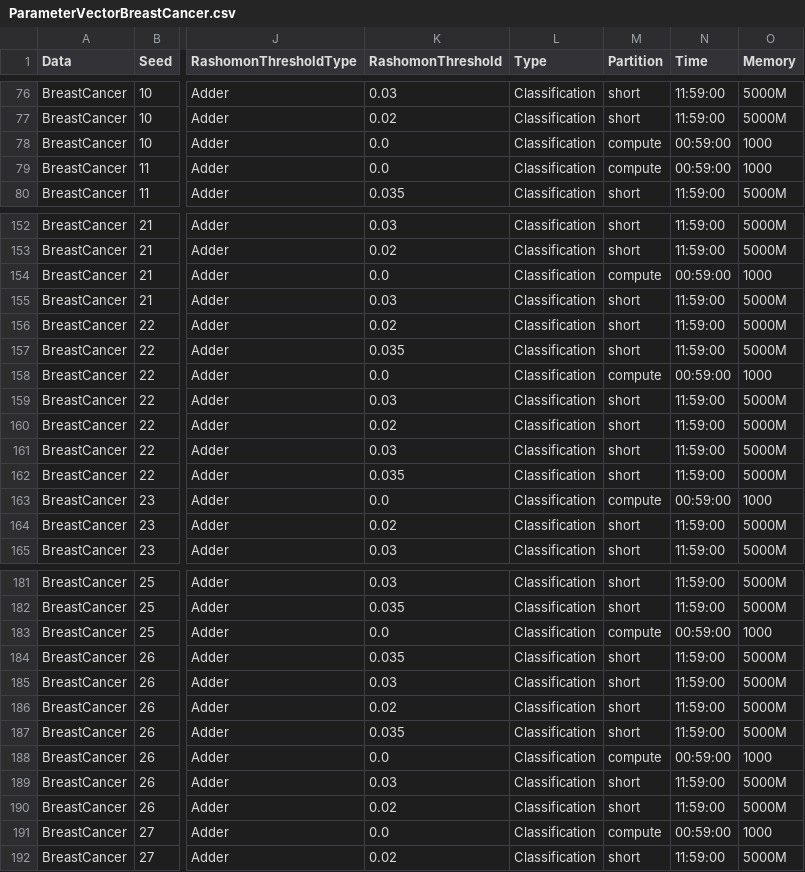
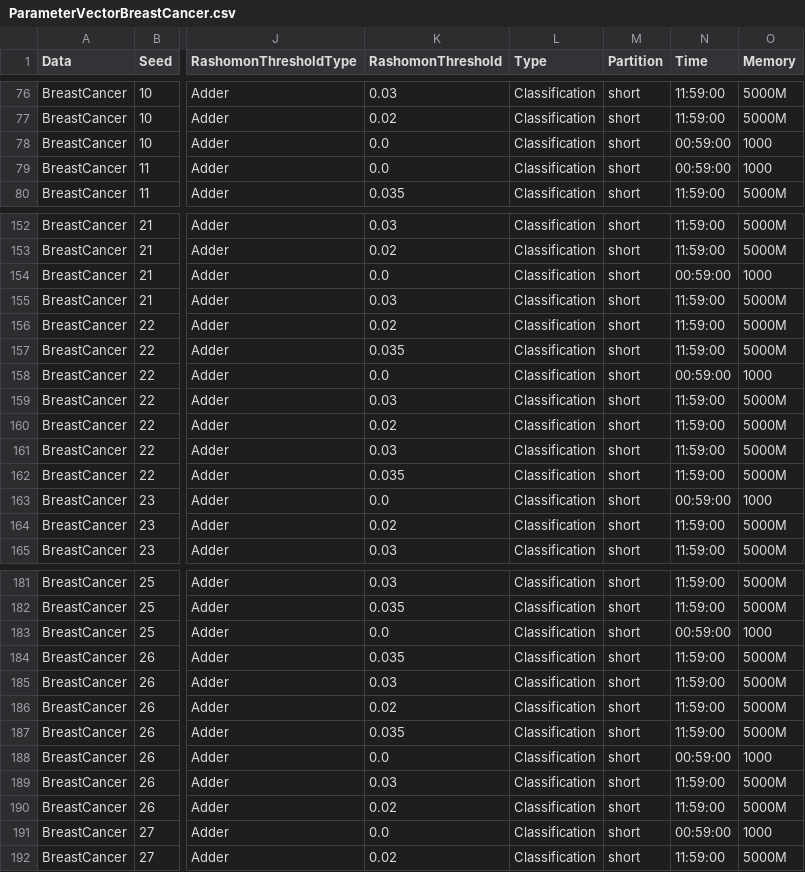
Before and after one commit to troyrusso/RashomonActiveLearning1, a CSV file: Data/ParameterVectors/ParameterVectorBreastCancer.csv, drawn as a sheet; only a part is shown, gaps mark what is left out; the diff covers the shown part only; the diff names each change by its address in the sheet, - before the commit and + after, or states it on an @@ line.

Commit message:
Sending BC_SS [RF, 0.02, 0.03, 0.035]

```diff
--- a/Data/ParameterVectors/ParameterVectorBreastCancer.csv
+++ b/Data/ParameterVectors/ParameterVectorBreastCancer.csv
-M78:M79 (Partition): compute
+M78:M79 (Partition): short
-M154 (Partition): compute
+M154 (Partition): short
-M158 (Partition): compute
+M158 (Partition): short
-M163 (Partition): compute
+M163 (Partition): short
-M183 (Partition): compute
+M183 (Partition): short
-M188 (Partition): compute
+M188 (Partition): short
-M191 (Partition): compute
+M191 (Partition): short
```
Also changed, not shown: 92 edited cells elsewhere in this file.
